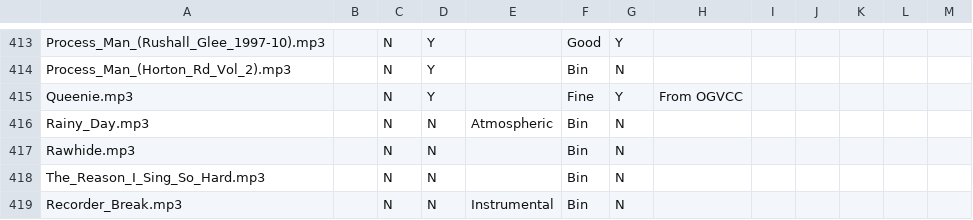
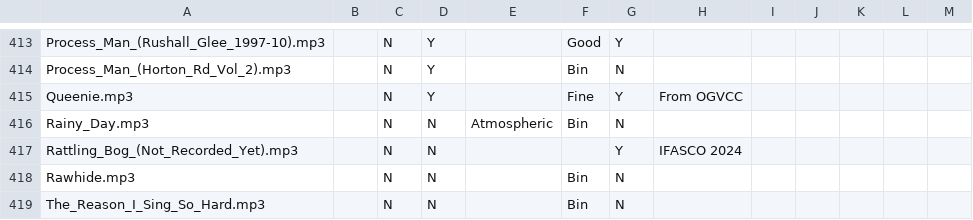
Before and after one commit to Glee-UK/virtualcampfire, a CSV file: songs.csv, drawn as a sheet; only a part is shown, gaps mark what is left out; the shorter side is filled out with more unchanged rows; the diff names each change by its address in the sheet, - before the commit and + after, or states it on an @@ line.

Commit message:
IFASCO

```diff
--- a/songs.csv
+++ b/songs.csv
+row 417: Rattling_Bog_(Not_Recorded_Yet).mp3 |  | N | N |  |  | Y | IFASCO 2024
```
Also changed, not shown: 3 other files.
